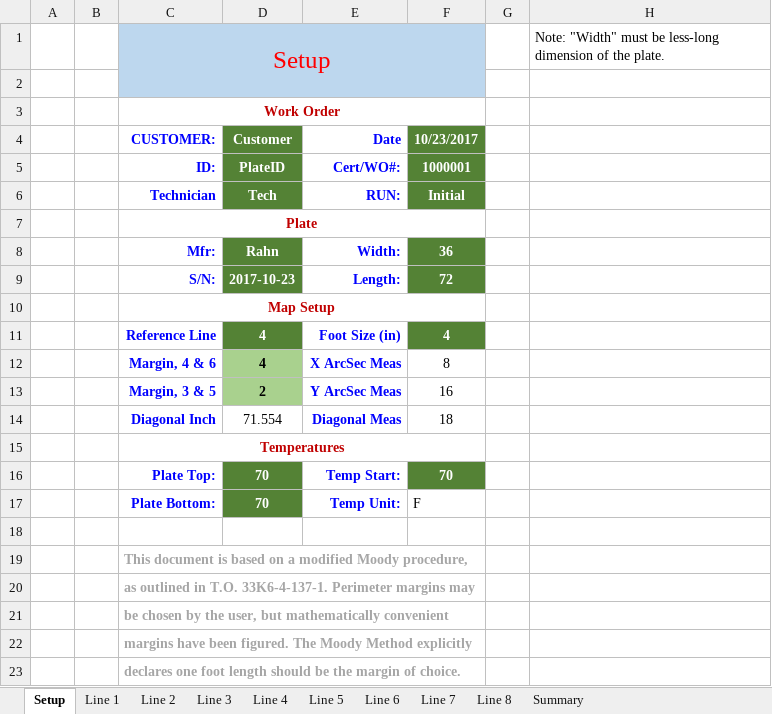
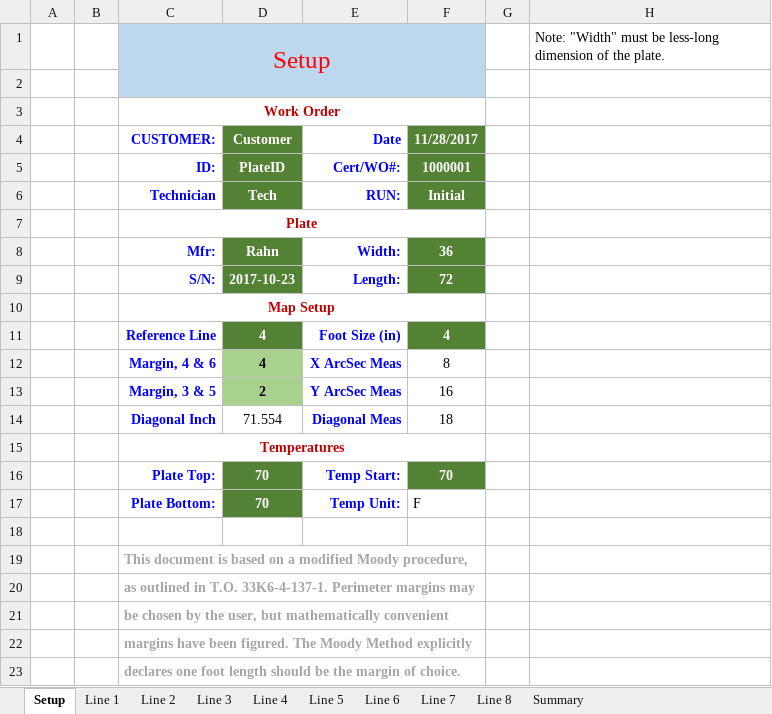
Before and after one commit to judooochp/Moody.xlsm, an Excel workbook: Moody Excel To JavaScript.xlsm, sheet Setup, drawn as a sheet; values as stored, in another font and other column widths than the file's, no borders; charts and pictures and conditional formats not drawn; the diff names each change by its address in the sheet, - before the commit and + after, or states it on an @@ line.

```diff
--- a/Moody Excel To JavaScript.xlsm (sheet Setup)
+++ b/Moody Excel To JavaScript.xlsm (sheet Setup)
-F4: 10/23/2017
+F4: 11/28/2017
```
